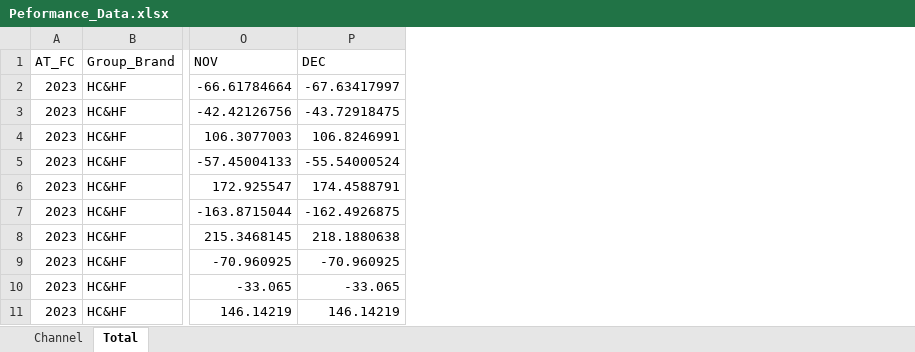
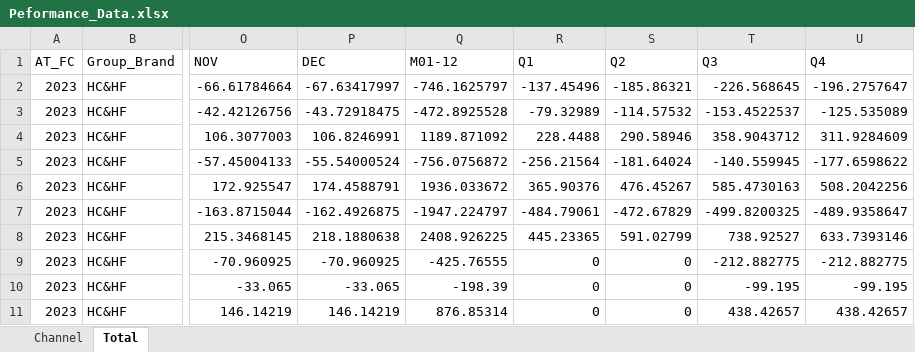
Before and after one commit to Aussachaa/SFG, an Excel workbook: Peformance_Data.xlsx, sheet Total, drawn as a sheet; only a part is shown, gaps mark what is left out; values as stored, in another font and other column widths than the file's, no borders; the diff names each change by its address in the sheet, - before the commit and + after, or states it on an @@ line.

```diff
--- a/Peformance_Data.xlsx (sheet Total)
+++ b/Peformance_Data.xlsx (sheet Total)
+column Q (M01-12), rows 2-11: -746.1625797 | -472.8925528 | 1189.871092 | -756.0756872 | 1936.033672 | -1947.224797 | 2408.926225 | -425.76555 | -198.39 | 876.85314
+column R (Q1), rows 2-11: -137.45496 | -79.32989 | 228.4488 | -256.21564 | 365.90376 | -484.79061 | 445.23365 | 0 | 0 | 0
+column S (Q2), rows 2-11: -185.86321 | -114.57532 | 290.58946 | -181.64024 | 476.45267 | -472.67829 | 591.02799 | 0 | 0 | 0
+column T (Q3), rows 2-11: -226.568645 | -153.4522537 | 358.9043712 | -140.559945 | 585.4730163 | -499.8200325 | 738.92527 | -212.882775 | -99.195 | 438.42657
+column U (Q4), rows 2-11: -196.2757647 | -125.535089 | 311.9284609 | -177.6598622 | 508.2042256 | -489.9358647 | 633.7393146 | -212.882775 | -99.195 | 438.42657
```
Also changed, not shown: sheet Channel, 2 other files.
